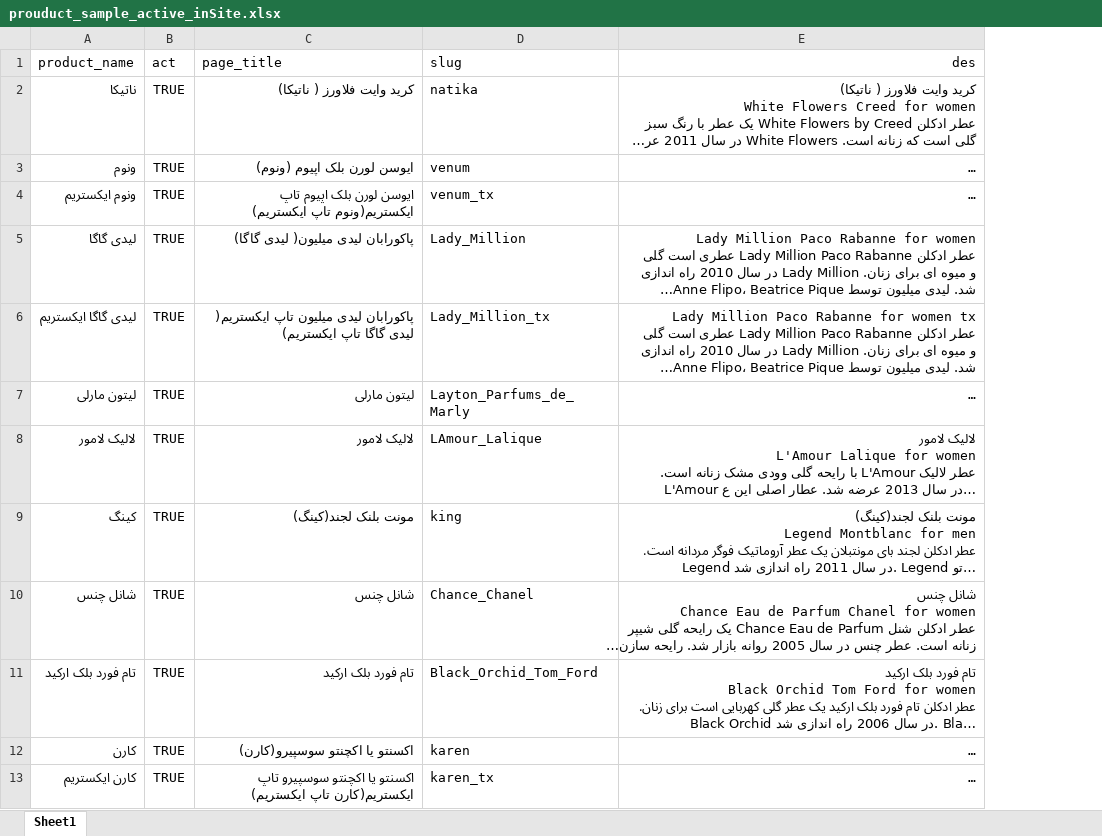
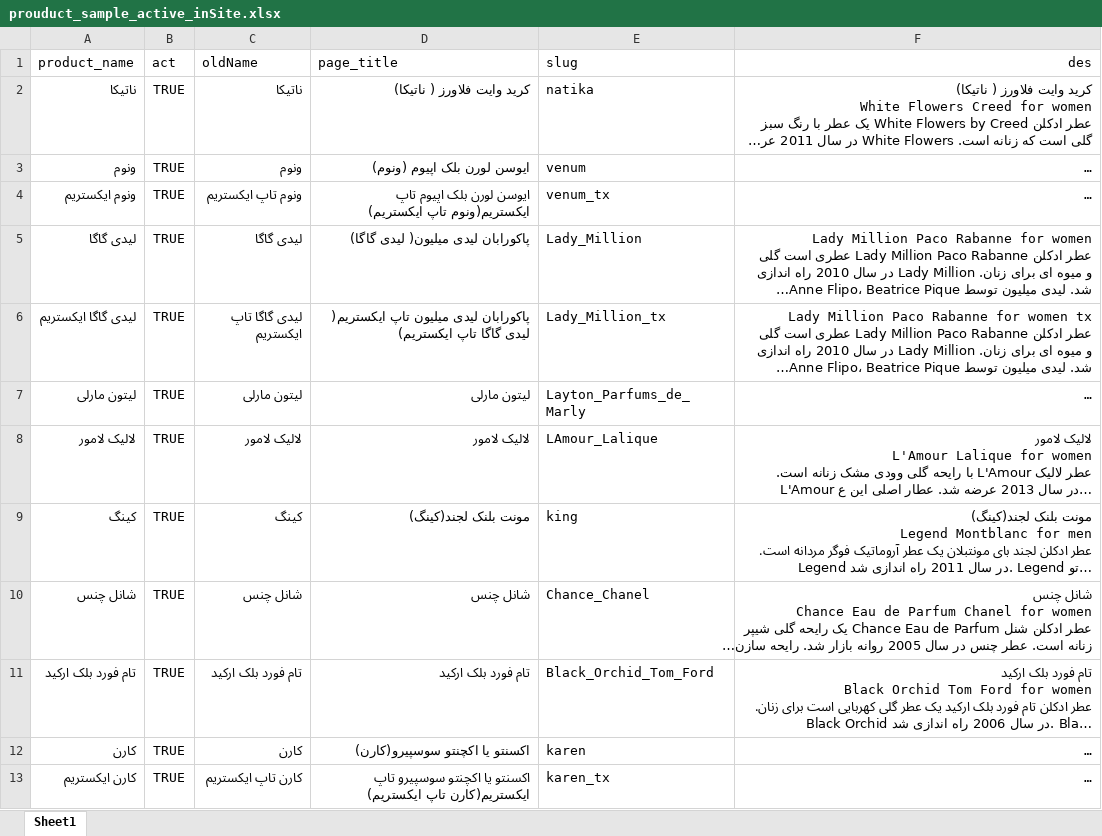
Before and after one commit to hoseinmazhari/honeymoon_knowledge, an Excel workbook: prouduct_sample_active_inSite.xlsx, sheet Sheet1, drawn as a sheet; long unchanged cells end in …; values as stored, in another font and other column widths than the file's, no borders; the diff names each change by its address in the sheet, - before the commit and + after, or states it on an @@ line.

Commit message:
some change to active product
d0119

```diff
--- a/prouduct_sample_active_inSite.xlsx (sheet Sheet1)
+++ b/prouduct_sample_active_inSite.xlsx (sheet Sheet1)
+column C (oldName), rows 2-13: ناتیکا | ونوم | ونوم تاپ ایکستریم | لیدی گاگا | لیدی گاگا تاپ ایکستریم | لیتون مارلی | لالیک لامور | کینگ | شانل چنس | تام فورد بلک ارکید | کارن | کارن تاپ ایکستریم
```
Also changed, not shown: App/django_files/test.xlsx, 6 other files.
